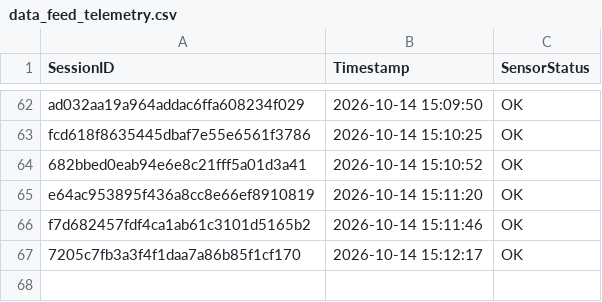
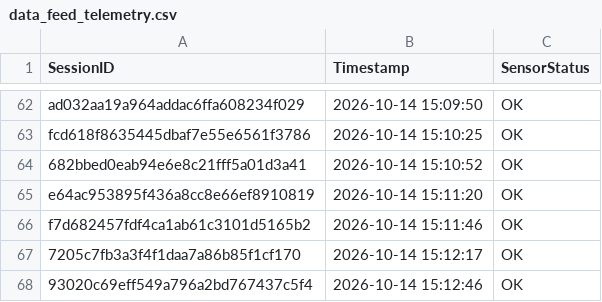
Before and after one commit to brunnojob/industrial-iot-sentinel, a CSV file: data_feed_telemetry.csv, drawn as a sheet; only a part is shown, gaps mark what is left out.

Commit message:
﻿chore(telemetry): update sensor readings log 93020c69eff549a796a2bd767437c5f4
Simulated telemetry ping for IoT data ingestion test.

Co-authored-by: brunnojob <contato@brunnodev.store>

```diff
--- a/data_feed_telemetry.csv
+++ b/data_feed_telemetry.csv
@@ -67 +67,2 @@ f7d682457fdf4ca1ab61c3101d5165b2,2026-10-14 15:11:46,OK
 7205c7fb3a3f4f1daa7a86b85f1cf170,2026-10-14 15:12:17,OK
+93020c69eff549a796a2bd767437c5f4,2026-10-14 15:12:46,OK
```
